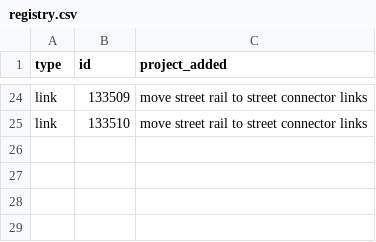
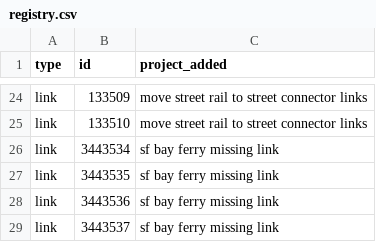
Before and after one commit to BayAreaMetro/project_card_registry, a CSV file: registry.csv, drawn as a sheet; only a part is shown, gaps mark what is left out; the diff names each change by its address in the sheet, - before the commit and + after, or states it on an @@ line.

Commit message:
GitHub Action automated registry update

```diff
--- a/registry.csv
+++ b/registry.csv
+row 26: link | 3443534 | sf bay ferry missing link
+row 27: link | 3443535 | sf bay ferry missing link
+row 28: link | 3443536 | sf bay ferry missing link
+row 29: link | 3443537 | sf bay ferry missing link
```
Also changed, not shown: 1 other file.
